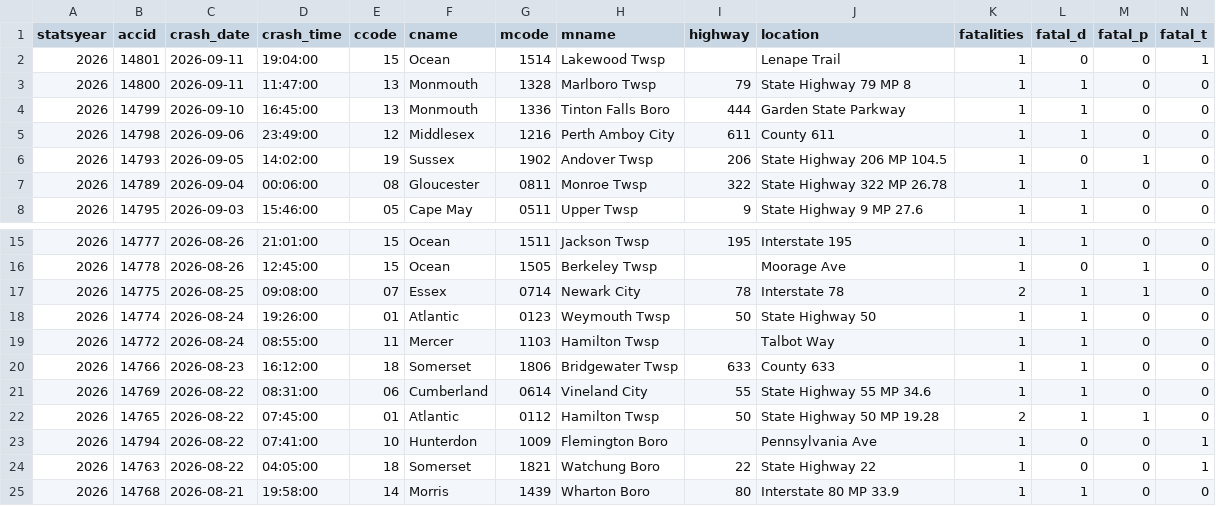
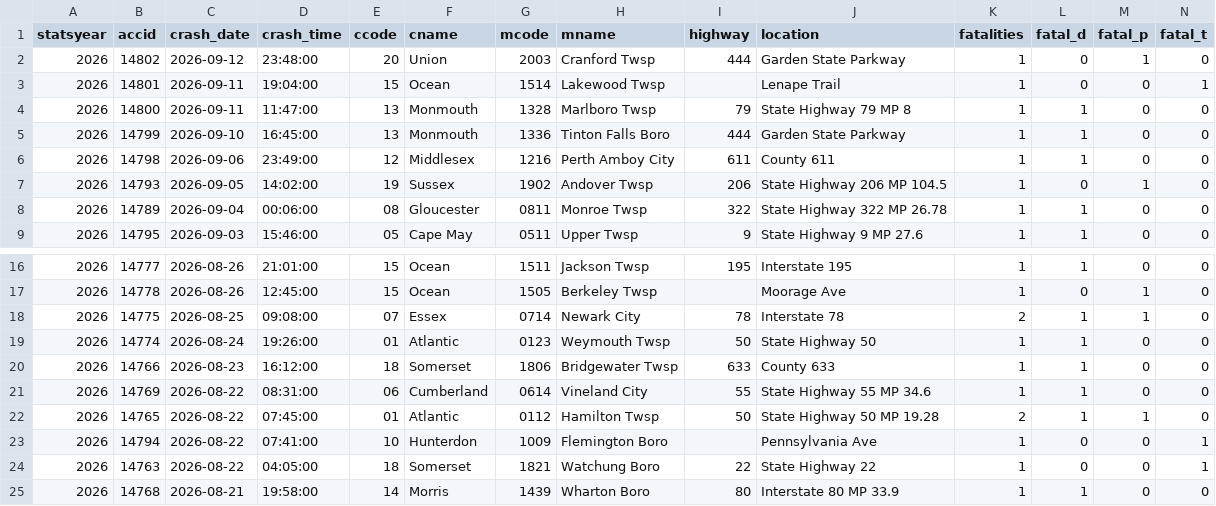
Before and after one commit to unneccesary-roughage/nj-crashes, a CSV file: exports/njsp_fatal_crashes_all.csv, drawn as a sheet; only a part is shown, gaps mark what is left out; removed rows and columns are numbered as before the commit, all else as after; rows hold the shown columns only; the diff names each change by its address in the sheet, - before the commit and + after, or states it on an @@ line.

```diff
--- a/exports/njsp_fatal_crashes_all.csv
+++ b/exports/njsp_fatal_crashes_all.csv
+row 2: 2026 | 14802 | 2026-09-12 | 23:48:00 | 20 | Union | 2003 | Cranford Twsp | 444 | Garden State Parkway | 1 | 0 | 1 | 0
-row 19: 2026 | 14772 | 2026-08-24 | 08:55:00 | 11 | Mercer | 1103 | Hamilton Twsp |  | Talbot Way | 1 | 1 | 0 | 0
```
Also changed, not shown: exports/njsp_monthly_totals_by_year.csv, 5 other files.
